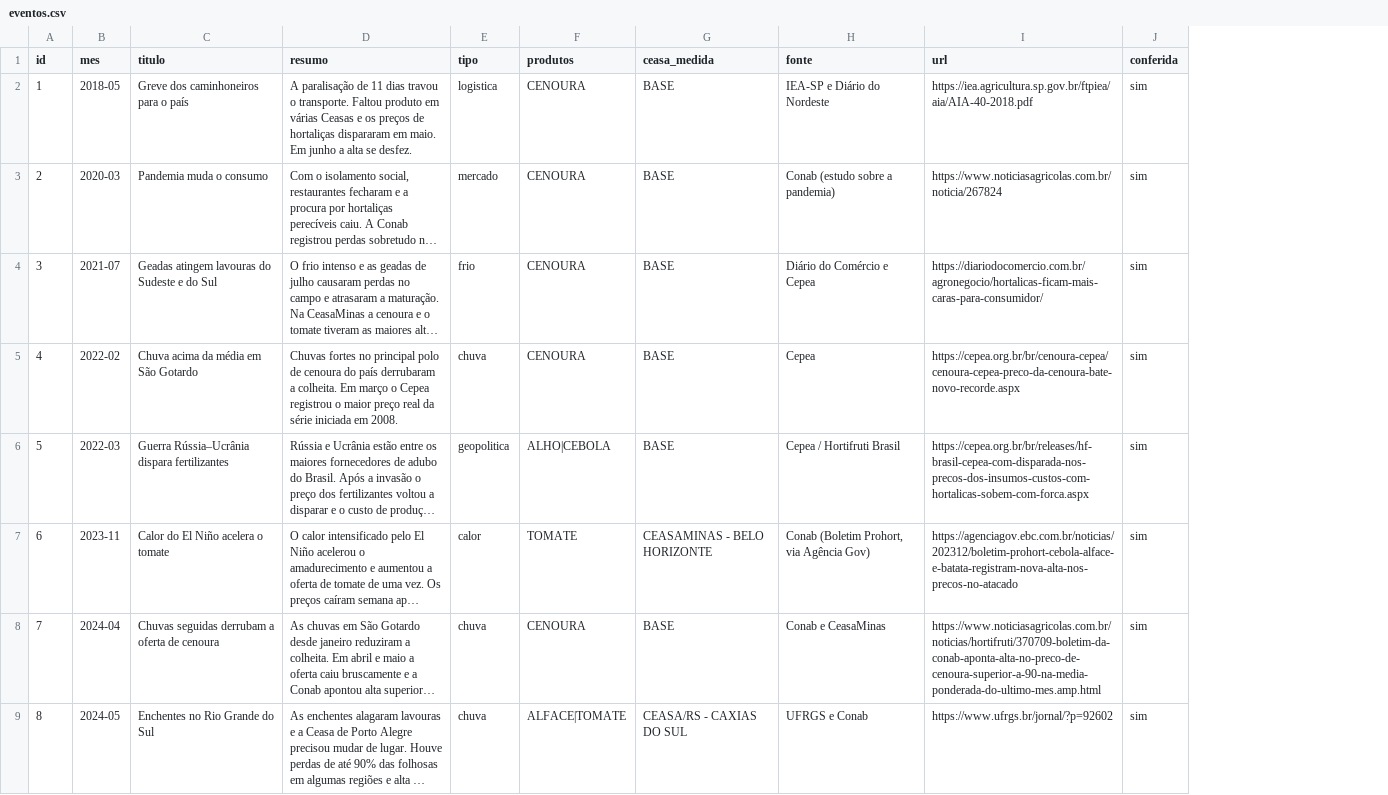
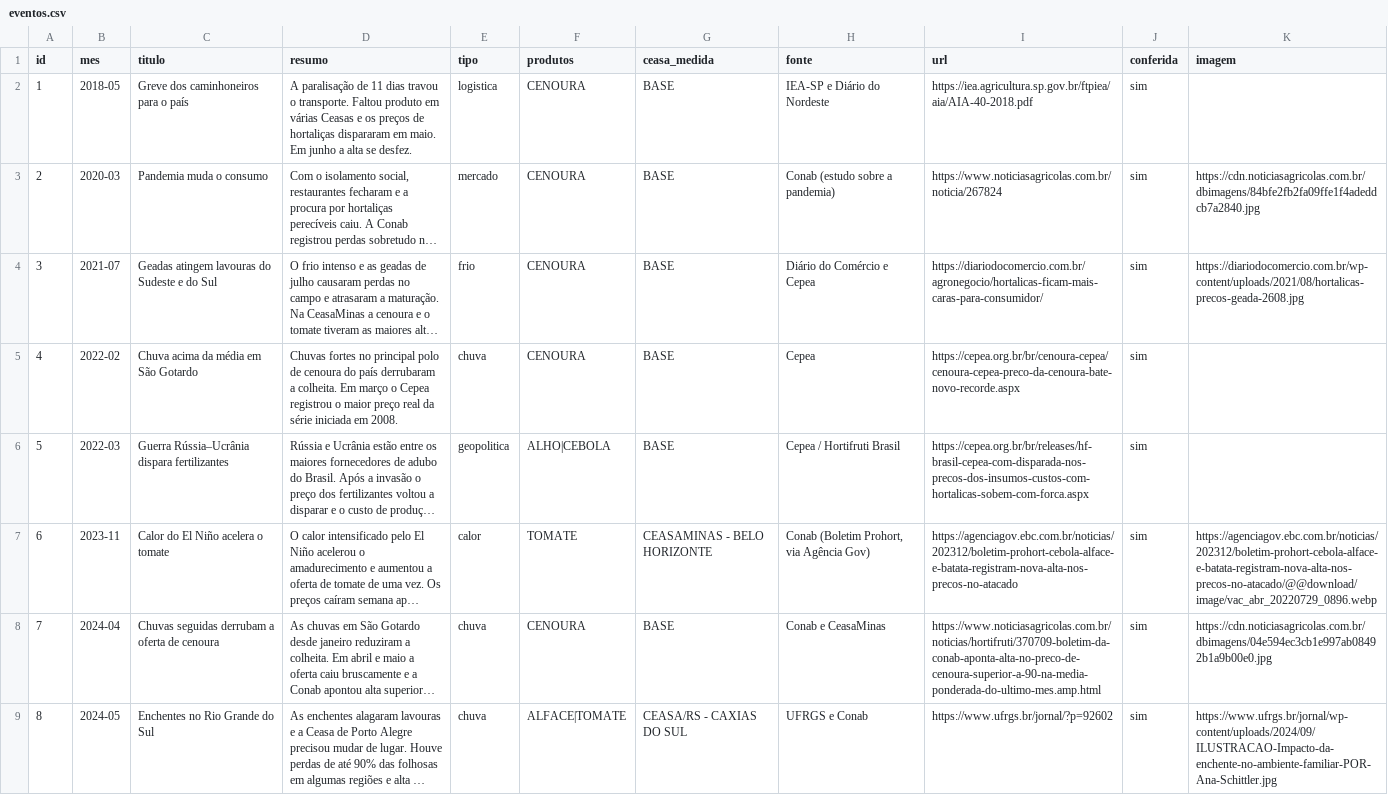
Before and after one commit to GGuimera/hf-lucro-seguro, a CSV file: dados/eventos.csv, drawn as a sheet; only a part is shown; long unchanged cells end in …; the diff names each change by its address in the sheet, - before the commit and + after, or states it on an @@ line.

```diff
--- a/dados/eventos.csv
+++ b/dados/eventos.csv
+column K (imagem), rows 3-9: https://cdn.noticiasagricolas.com.br/dbimagens/84bfe2fb2fa09ffe1f4adeddcb7a2840.jpg | https://diariodocomercio.com.br/wp-content/uploads/2021/08/hortalicas-precos-geada-2608.jpg |  |  | https://agenciagov.ebc.com.br/noticias/202312/boletim-prohort-cebola-alface-e-batata-registram-nova-alta-nos-precos-no-atacado/@@download/image/vac_abr_20220729_0896.webp | https://cdn.noticiasagricolas.com.br/dbimagens/04e594ec3cb1e997ab08492b1a9b00e0.jpg | https://www.ufrgs.br/jornal/wp-content/uploads/2024/09/ILUSTRACAO-Impacto-da-enchente-no-ambiente-familiar-POR-Ana-Schittler.jpg
```
Also changed, not shown: 3 other files.
